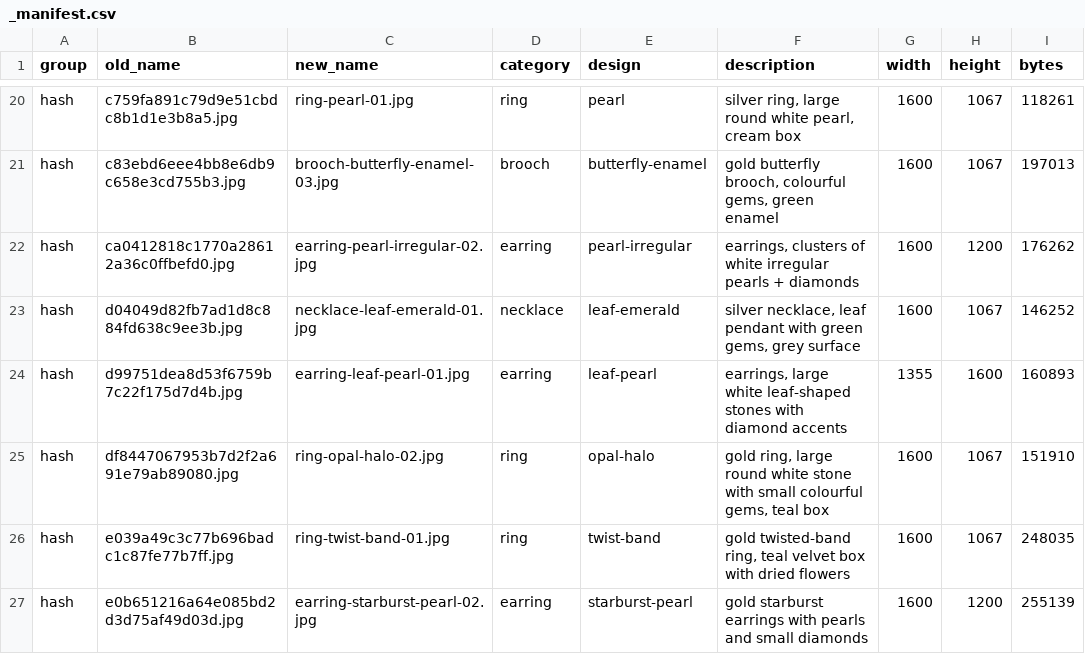
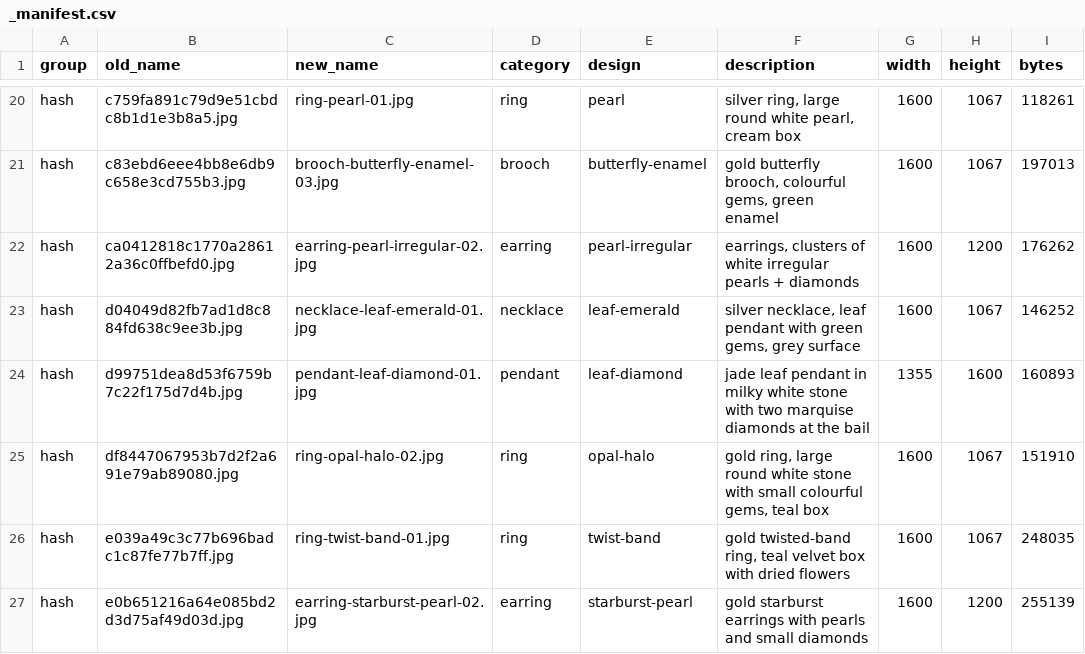
Before and after one commit to terrygzhou/emfines-site, a CSV file: public/assets/_manifest.csv, drawn as a sheet; only a part is shown, gaps mark what is left out.

Commit message:
gallery: move leaf pendant to pendant category, rename pendant-leaf-diamond-01.jpg

```diff
--- a/public/assets/_manifest.csv
+++ b/public/assets/_manifest.csv
@@ -23,3 +23,3 @@ hash,ca0412818c1770a28612a36c0ffbefd0.jpg,earring-pearl-irregular-02.jpg,earring
 hash,d04049d82fb7ad1d8c884fd638c9ee3b.jpg,necklace-leaf-emerald-01.jpg,necklace,leaf-emerald,"silver necklace, leaf pendant with green gems, grey surface",1600,1067,146252
-hash,d99751dea8d53f6759b7c22f175d7d4b.jpg,earring-leaf-pearl-01.jpg,earring,leaf-pearl,"earrings, large white leaf-shaped stones with diamond accents",1355,1600,160893
+hash,d99751dea8d53f6759b7c22f175d7d4b.jpg,pendant-leaf-diamond-01.jpg,pendant,leaf-diamond,"jade leaf pendant in milky white stone with two marquise diamonds at the bail",1355,1600,160893
 hash,df8447067953b7d2f2a691e79ab89080.jpg,ring-opal-halo-02.jpg,ring,opal-halo,"gold ring, large round white stone with small colourful gems, teal box",1600,1067,151910
```
Also changed, not shown: 1 other file.
